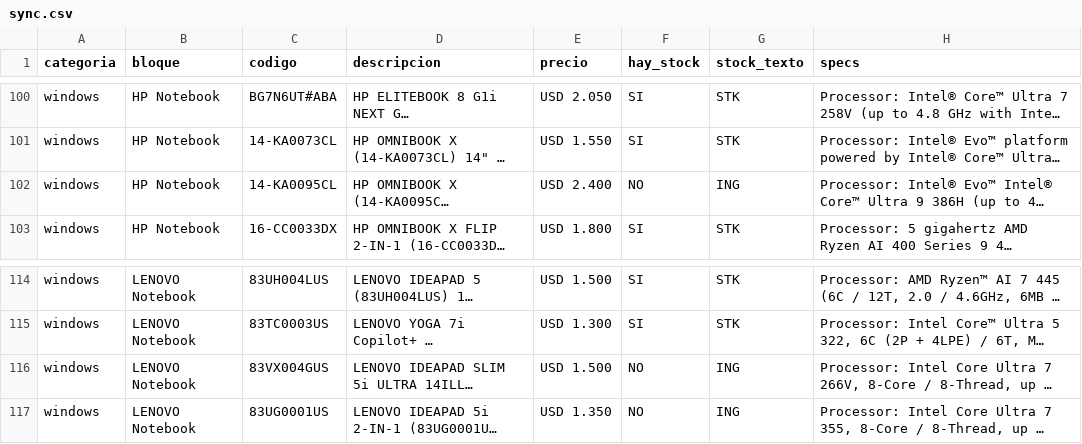
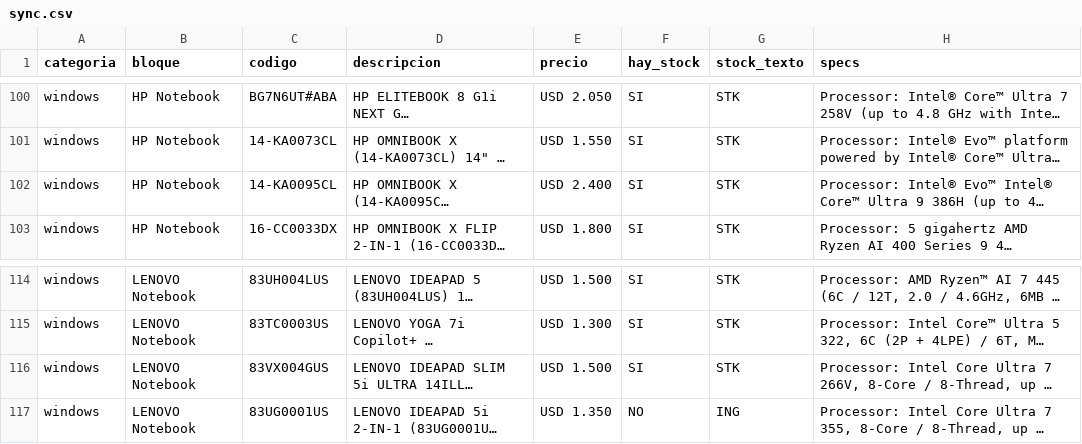
Before and after one commit to tptecno/catalogo, a CSV file: sync.csv, drawn as a sheet; only a part is shown, gaps mark what is left out; long unchanged cells end in …; the diff names each change by its address in the sheet, - before the commit and + after, or states it on an @@ line.

Commit message:
Actualización de precios 28/11/2026 15:21

```diff
--- a/sync.csv
+++ b/sync.csv
-F102 (hay_stock): NO
+F102 (hay_stock): SI
-G102 (stock_texto): ING
+G102 (stock_texto): STK
-F116 (hay_stock): NO
+F116 (hay_stock): SI
-G116 (stock_texto): ING
+G116 (stock_texto): STK
```
Also changed, not shown: windows.csv.
